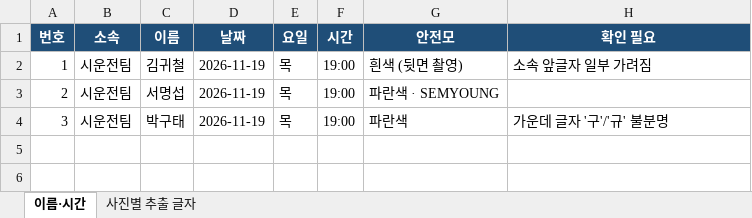
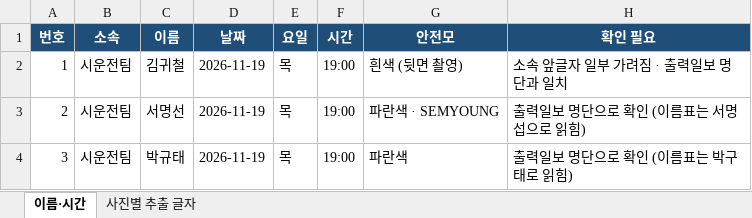
Before and after one commit to Duckiteat/F-P, an Excel workbook: 사진 글자 추출/2026-11-19 이름 시간.xlsx, sheet 이름·시간, drawn as a sheet; values as stored, in another font and other column widths than the file's, no borders; the diff names each change by its address in the sheet, - before the commit and + after, or states it on an @@ line.

```diff
--- a/사진 글자 추출/2026-11-19 이름 시간.xlsx (sheet 이름·시간)
+++ b/사진 글자 추출/2026-11-19 이름 시간.xlsx (sheet 이름·시간)
-H2 (확인 필요): 소속 앞글자 일부 가려짐
+H2 (확인 필요): 소속 앞글자 일부 가려짐 · 출력일보 명단과 일치
-C3 (이름): 서명섭
+C3 (이름): 서명선
-H3 (확인 필요): (empty)
+H3 (확인 필요): 출력일보 명단으로 확인 (이름표는 서명섭으로 읽힘)
-C4 (이름): 박구태
+C4 (이름): 박규태
-H4 (확인 필요): 가운데 글자 '구'/'규' 불분명
+H4 (확인 필요): 출력일보 명단으로 확인 (이름표는 박구태로 읽힘)
```
Also changed, not shown: sheet 사진별 추출 글자, 5 other files.
